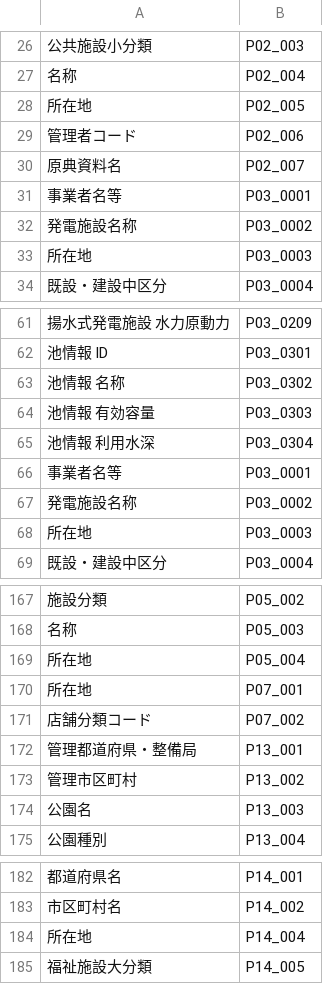
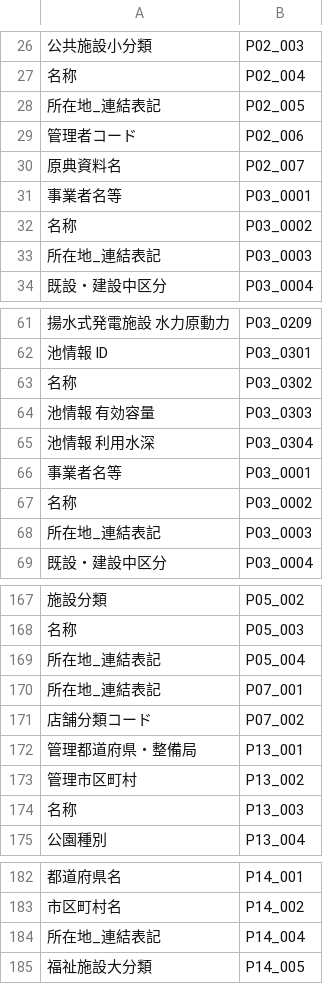
Before and after one commit to yamamoto-ryuzo/GIF_downloader, a CSV file: input_list/国土数値情報コード名称変換.csv, drawn as a sheet; only a part is shown, gaps mark what is left out; the diff covers the shown part only.

```diff
--- a/input_list/国土数値情報コード名称変換.csv
+++ b/input_list/国土数値情報コード名称変換.csv
@@ -27,3 +27,3 @@
 名称,P02_004
-所在地,P02_005
+所在地_連結表記,P02_005
 管理者コード,P02_006
@@ -31,4 +31,4 @@
 事業者名等,P03_0001
-発電施設名称,P03_0002
-所在地,P03_0003
+名称,P03_0002
+所在地_連結表記,P03_0003
 既設・建設中区分,P03_0004
@@ -62,3 +62,3 @@
 池情報 ID,P03_0301
-池情報 名称,P03_0302
+名称,P03_0302
 池情報 有効容量,P03_0303
@@ -66,4 +66,4 @@
 事業者名等,P03_0001
-発電施設名称,P03_0002
-所在地,P03_0003
+名称,P03_0002
+所在地_連結表記,P03_0003
 既設・建設中区分,P03_0004
@@ -168,4 +168,4 @@
 名称,P05_003
-所在地,P05_004
-所在地,P07_001
+所在地_連結表記,P05_004
+所在地_連結表記,P07_001
 店舗分類コード,P07_002
@@ -173,3 +173,3 @@
 管理市区町村,P13_002
-公園名,P13_003
+名称,P13_003
 公園種別,P13_004
@@ -183,3 +183,3 @@
 市区町村名,P14_002
-所在地,P14_004
+所在地_連結表記,P14_004
 福祉施設大分類,P14_005
```
Also changed, not shown: 38 edited cells elsewhere in this file, 3 other files.
